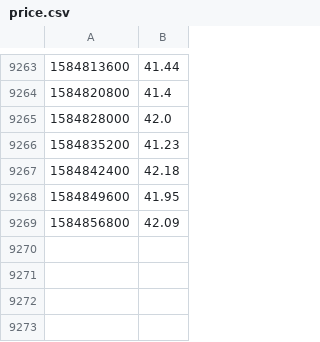
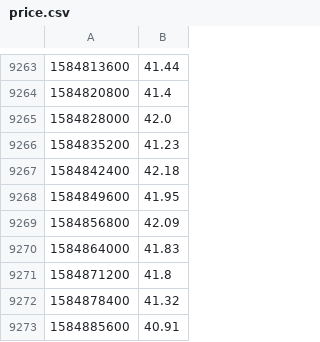
Before and after one commit to aboutmonero/aboutmonero, a CSV file: price.csv, drawn as a sheet; only a part is shown, gaps mark what is left out.

Commit message:
cron save

```diff
--- a/price.csv
+++ b/price.csv
@@ -9269 +9269,5 @@
 1584856800,42.09
+1584864000,41.83
+1584871200,41.8
+1584878400,41.32
+1584885600,40.91
```
